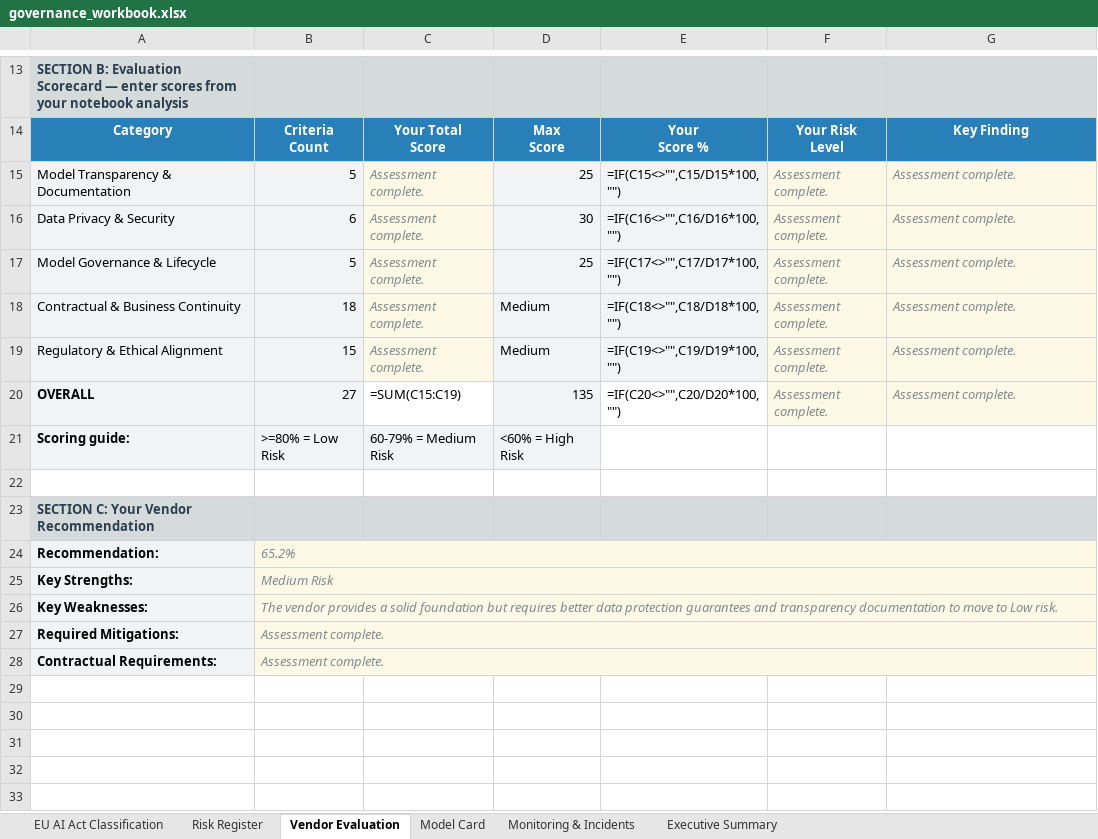
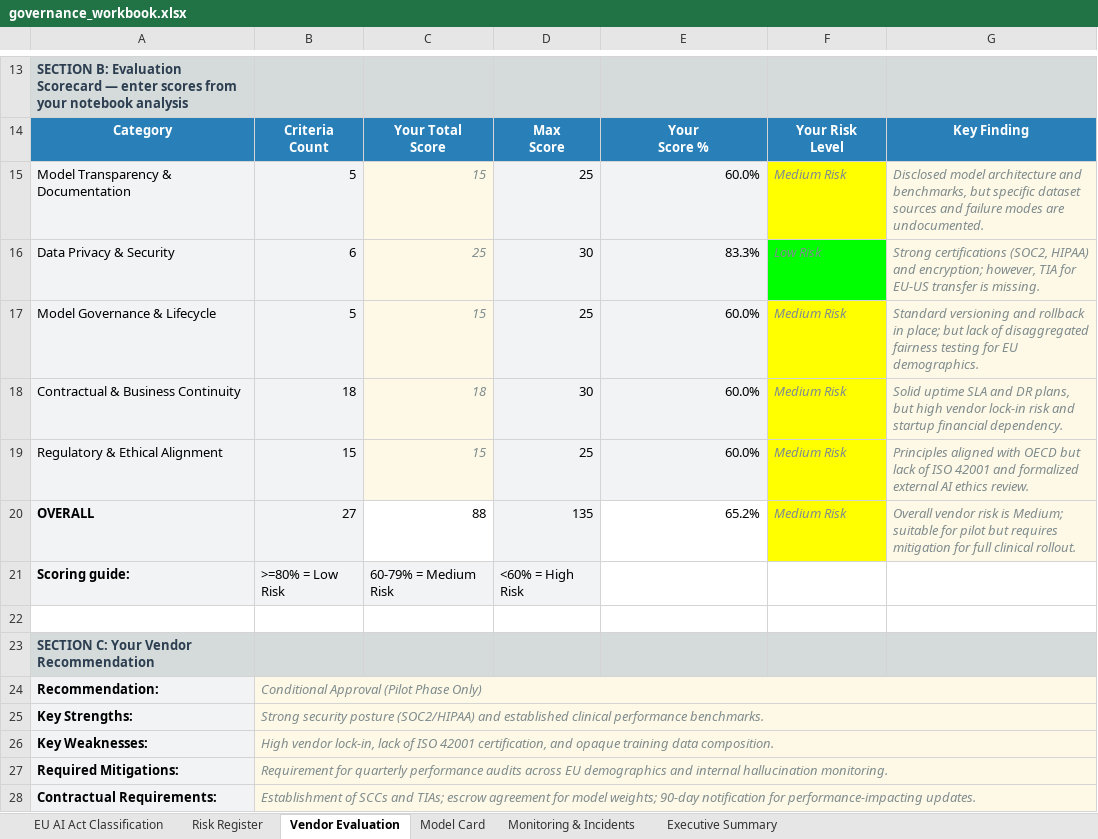
Before and after one commit to albertoivo/ai-governance-assessment, an Excel workbook: governance_workbook.xlsx, sheet Vendor Evaluation, drawn as a sheet; only a part is shown, gaps mark what is left out; values as stored, in another font and other column widths than the file's, no borders; formulas without a stored value are shown as written; the diff covers the shown part only; the diff names each change by its address in the sheet, - before the commit and + after, or states it on an @@ line.

```diff
--- a/governance_workbook.xlsx (sheet Vendor Evaluation)
+++ b/governance_workbook.xlsx (sheet Vendor Evaluation)
-C15: Assessment complete.
+C15: 15
-E15: =IF(C15<>"",C15/D15*100,"")
+E15: 60.0%
-F15: Assessment complete.
+F15: Medium Risk
-F15 fill: #FEF9E7
+F15 fill: #FFFF00
-G15: Assessment complete.
+G15: Disclosed model architecture and benchmarks, but specific dataset sources and failure modes are undocumented.
-C16: Assessment complete.
+C16: 25
-E16: =IF(C16<>"",C16/D16*100,"")
+E16: 83.3%
-F16: Assessment complete.
+F16: Low Risk
-F16 fill: #FEF9E7
+F16 fill: #00FF00
-G16: Assessment complete.
+G16: Strong certifications (SOC2, HIPAA) and encryption; however, TIA for EU-US transfer is missing.
-C17: Assessment complete.
+C17: 15
-E17: =IF(C17<>"",C17/D17*100,"")
+E17: 60.0%
-F17:F20: Assessment complete.
+F17:F20: Medium Risk
-F17:F20 fill: #FEF9E7
+F17:F20 fill: #FFFF00
-G17: Assessment complete.
+G17: Standard versioning and rollback in place; but lack of disaggregated fairness testing for EU demographics.
-C18: Assessment complete.
+C18: 18
-D18: Medium
+D18: 30
-E18: =IF(C18<>"",C18/D18*100,"")
+E18: 60.0%
-G18: Assessment complete.
+G18: Solid uptime SLA and DR plans, but high vendor lock-in risk and startup financial dependency.
-C19: Assessment complete.
+C19: 15
-D19: Medium
+D19: 25
-E19: =IF(C19<>"",C19/D19*100,"")
+E19: 60.0%
-G19: Assessment complete.
+G19: Principles aligned with OECD but lack of ISO 42001 and formalized external AI ethics review.
-C20: =SUM(C15:C19)
+C20: 88
-E20: =IF(C20<>"",C20/D20*100,"")
+E20: 65.2%
-G20: Assessment complete.
+G20: Overall vendor risk is Medium; suitable for pilot but requires mitigation for full clinical rollout.
-B24: 65.2%
+B24: Conditional Approval (Pilot Phase Only)
-C24:G28 fill: none
+C24:G28 fill: #FEF9E7
-B25: Medium Risk
+B25: Strong security posture (SOC2/HIPAA) and established clinical performance benchmarks.
-B26: The vendor provides a solid foundation but requires better data protection guarantees and transparency documentation to move to Low risk.
+B26: High vendor lock-in, lack of ISO 42001 certification, and opaque training data composition.
-B27: Assessment complete.
+B27: Requirement for quarterly performance audits across EU demographics and internal hallucination monitoring.
-B28: Assessment complete.
+B28: Establishment of SCCs and TIAs; escrow agreement for model weights; 90-day notification for performance-impacting updates.
```
Also changed, not shown: cell formats elsewhere in this sheet, sheet Monitoring & Incidents, sheet Risk Register, sheet EU AI Act Classification, sheet Model Card, sheet Executive Summary, 2 other files.
